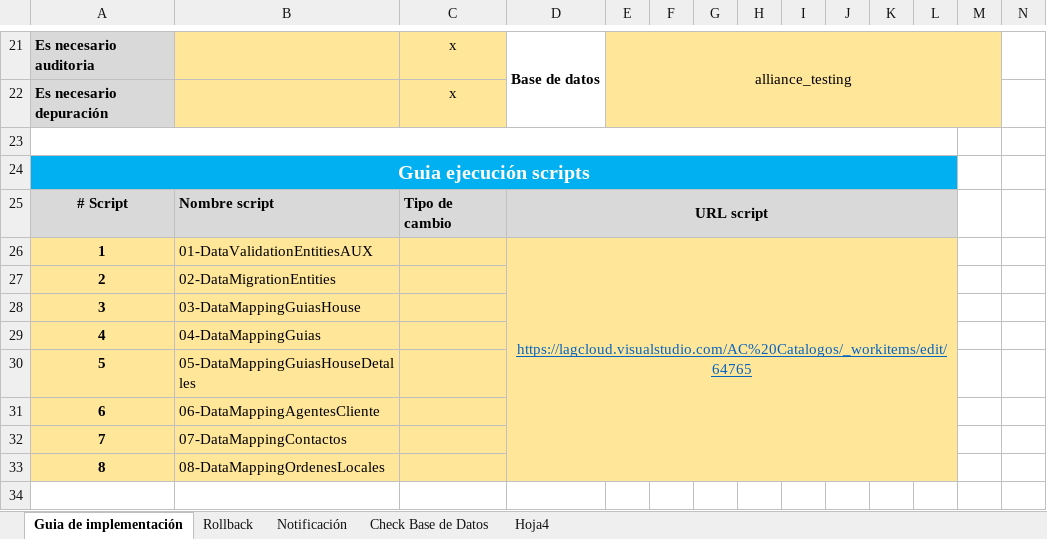
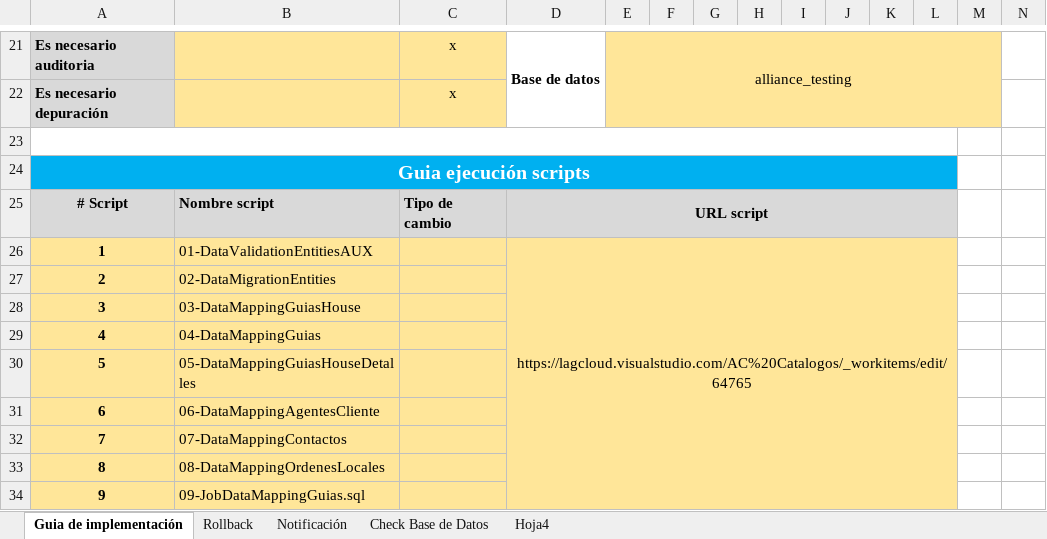
Before and after one commit to systems12-logiztik/ScriptsEntidades, an Excel workbook: Guias Produccion/HU-64765.xlsx, sheet Guia de implementación, drawn as a sheet; only a part is shown, gaps mark what is left out; values as stored, in another font and other column widths than the file's, no borders; charts and pictures not drawn; the diff names each change by its address in the sheet, - before the commit and + after, or states it on an @@ line.

```diff
--- a/Guias Produccion/HU-64765.xlsx (sheet Guia de implementación)
+++ b/Guias Produccion/HU-64765.xlsx (sheet Guia de implementación)
@@ D26 underline: on → off, text colour: #0563C1 → black @@
+row 34: 9 | 09-JobDataMappingGuias.sql
```
Also changed, not shown: charts or pictures, 1 other file.
